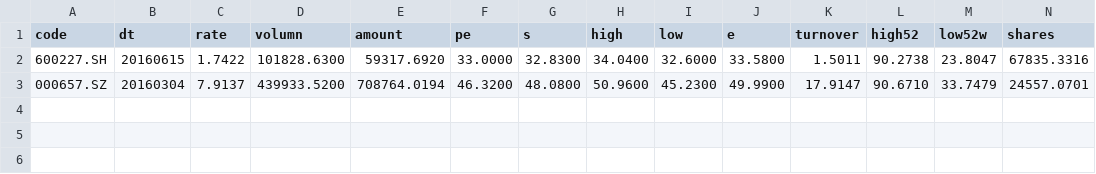
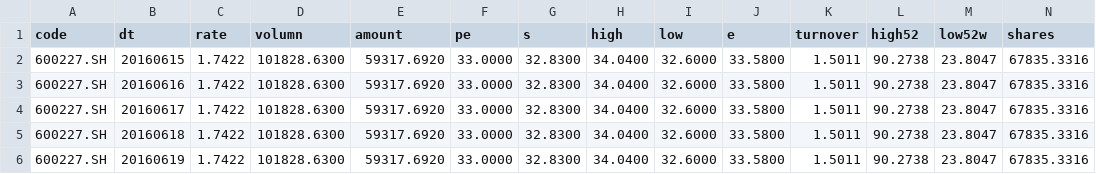
Before and after one commit to bpig/pickaxe, a CSV file: data/small.csv, drawn as a sheet.

```diff
--- a/data/small.csv
+++ b/data/small.csv
@@ -2,2 +2,5 @@ code,dt,rate,volumn,amount,pe,s,high,low,e,turnover,high52,low52w,shares
 600227.SH,20160615,1.7422,101828.6300,59317.6920,33.0000,32.8300,34.0400,32.6000,33.5800,1.5011,90.2738,23.8047,67835.3316
-000657.SZ,20160304,7.9137,439933.5200,708764.0194,46.3200,48.0800,50.9600,45.2300,49.9900,17.9147,90.6710,33.7479,24557.0701
+600227.SH,20160616,1.7422,101828.6300,59317.6920,33.0000,32.8300,34.0400,32.6000,33.5800,1.5011,90.2738,23.8047,67835.3316
+600227.SH,20160617,1.7422,101828.6300,59317.6920,33.0000,32.8300,34.0400,32.6000,33.5800,1.5011,90.2738,23.8047,67835.3316
+600227.SH,20160618,1.7422,101828.6300,59317.6920,33.0000,32.8300,34.0400,32.6000,33.5800,1.5011,90.2738,23.8047,67835.3316
+600227.SH,20160619,1.7422,101828.6300,59317.6920,33.0000,32.8300,34.0400,32.6000,33.5800,1.5011,90.2738,23.8047,67835.3316
```
Also changed, not shown: 1 other file.
